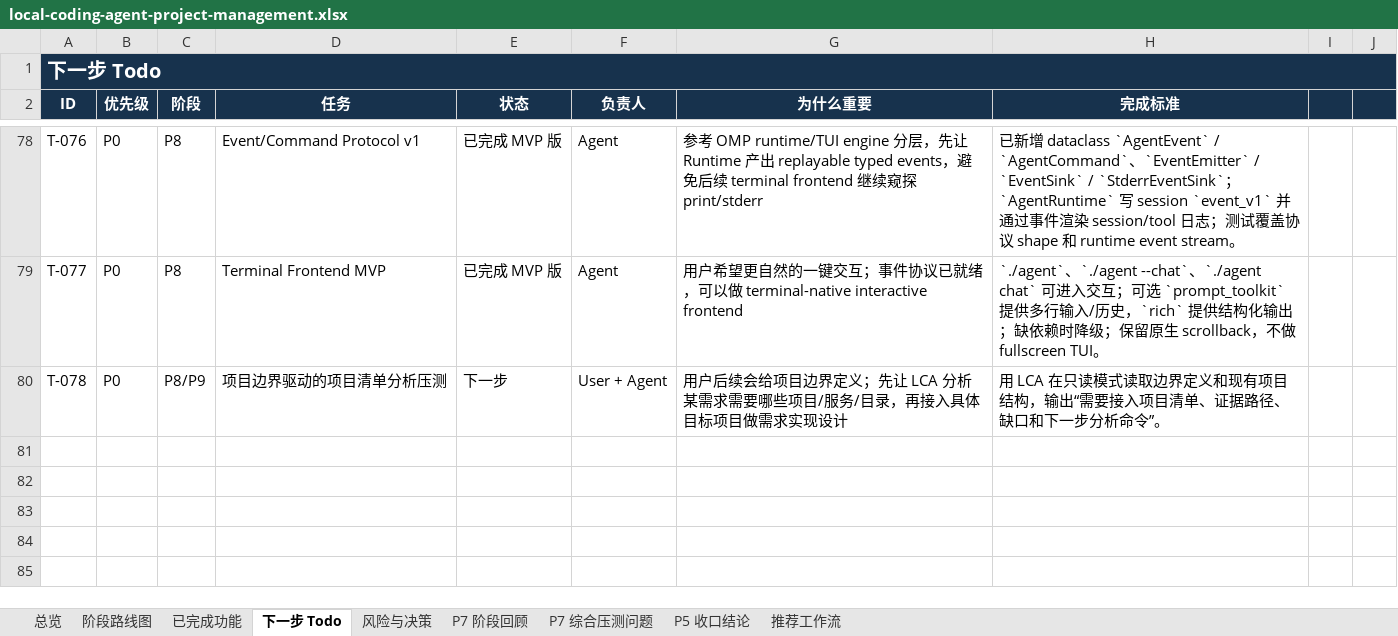
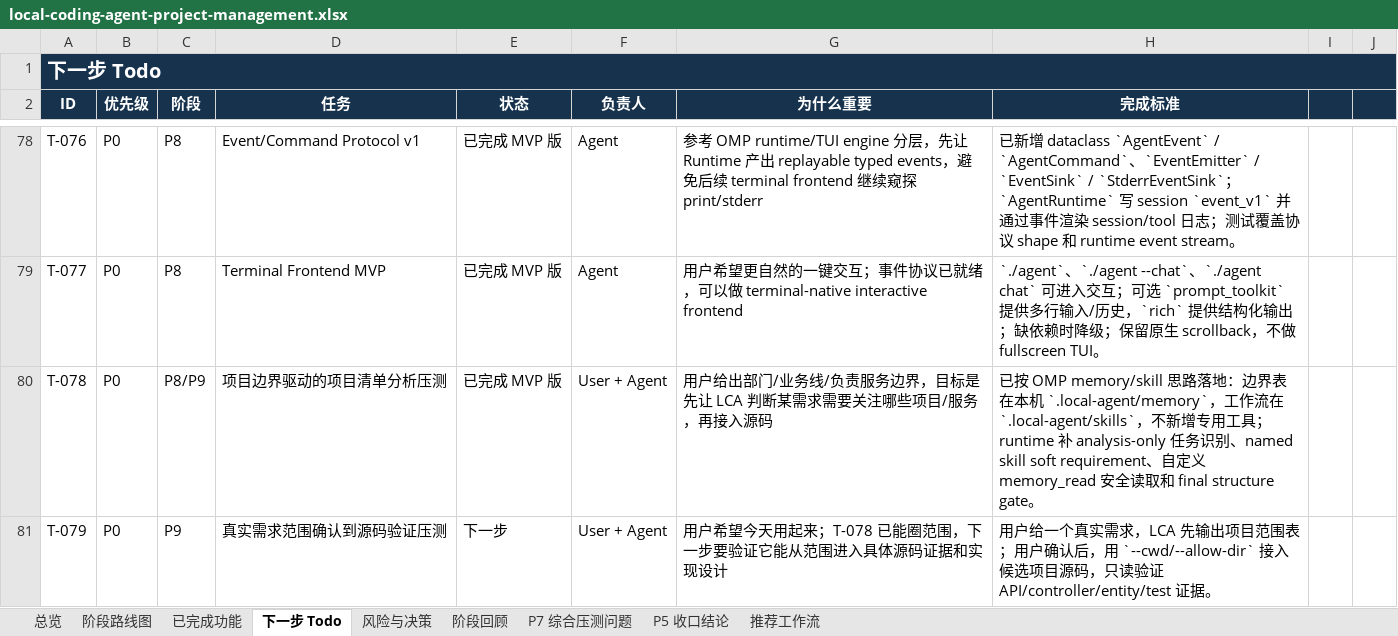
Before and after one commit to noone6931/lca-private-handoff-20260803, an Excel workbook: docs/local-coding-agent-project-management.xlsx, sheet 下一步 Todo, drawn as a sheet; only a part is shown, gaps mark what is left out; values as stored, in another font and other column widths than the file's, no borders; the diff names each change by its address in the sheet, - before the commit and + after, or states it on an @@ line.

Commit message:
Improve analysis skill steering

```diff
--- a/docs/local-coding-agent-project-management.xlsx (sheet 下一步 Todo)
+++ b/docs/local-coding-agent-project-management.xlsx (sheet 下一步 Todo)
-sheet tab: P7 阶段回顾
+sheet tab: 阶段回顾
-E80 (状态): 下一步
+E80 (状态): 已完成 MVP 版
-G80 (为什么重要): 用户后续会给项目边界定义；先让 LCA 分析某需求需要哪些项目/服务/目录，再接入具体目标项目做需求实现设计
+G80 (为什么重要): 用户给出部门/业务线/负责服务边界，目标是先让 LCA 判断某需求需要关注哪些项目/服务，再接入源码
-H80 (完成标准): 用 LCA 在只读模式读取边界定义和现有项目结构，输出“需要接入项目清单、证据路径、缺口和下一步分析命令”。
+H80 (完成标准): 已按 OMP memory/skill 思路落地：边界表在本机 `.local-agent/memory`，工作流在 `.local-agent/skills`，不新增专用工具；runtime 补 analysis-only 任务识别、named skill soft requirement、自定义 memory_read 安全读取和 final structure gate。
+row 81: T-079 | P0 | P9 | 真实需求范围确认到源码验证压测 | 下一步 | User + Agent | 用户希望今天用起来；T-078 已能圈范围，下一步要验证它能从范围进入具体源码证据和实现设计 | 用户给一个真实需求，LCA 先输出项目范围表；用户确认后，用 `--cwd/--allow-dir` 接入候选项目源码，只读验证 API/controller/entity/test 证据。
```
Also changed, not shown: sheet 风险与决策, sheet 阶段回顾, sheet 阶段路线图, sheet 总览, sheet 已完成功能, sheet P5 收口结论, 8 other files.
